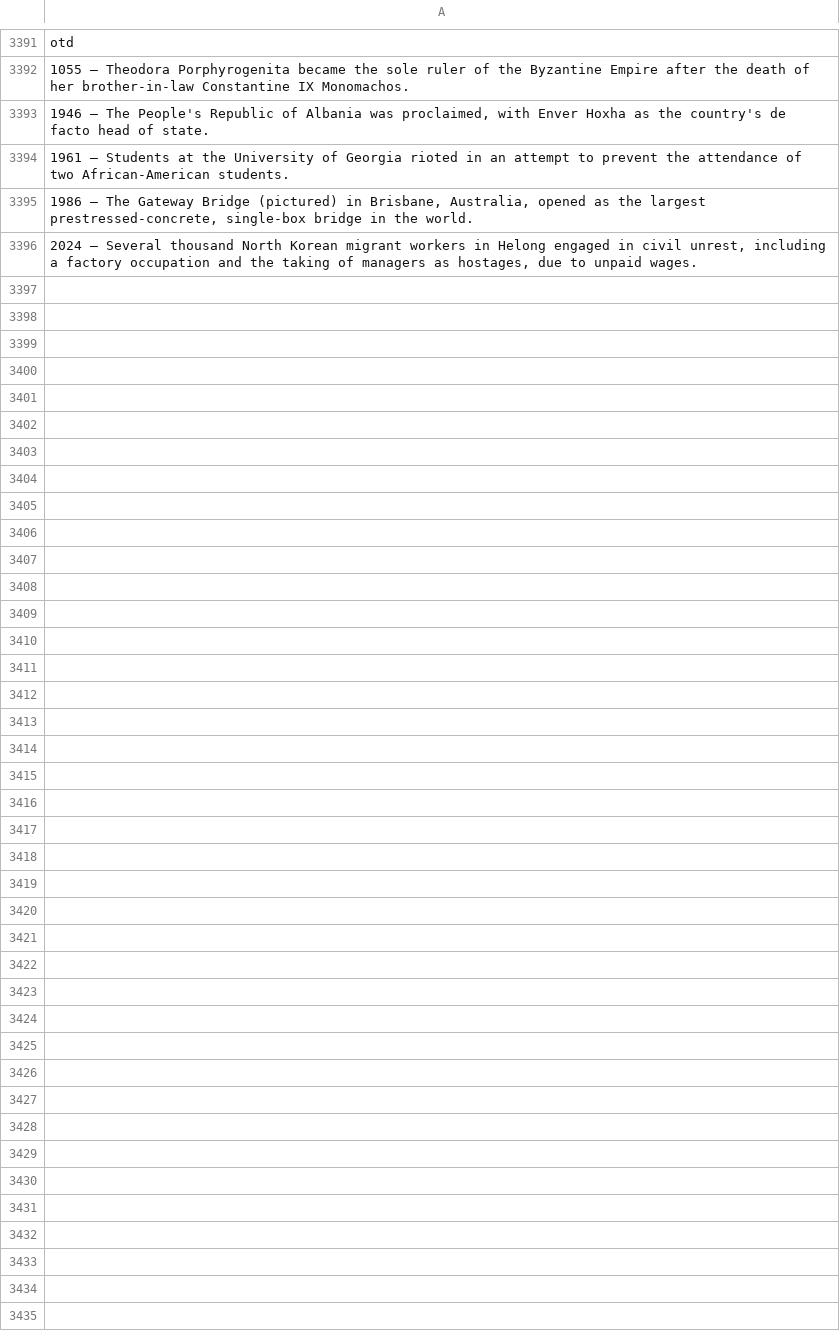
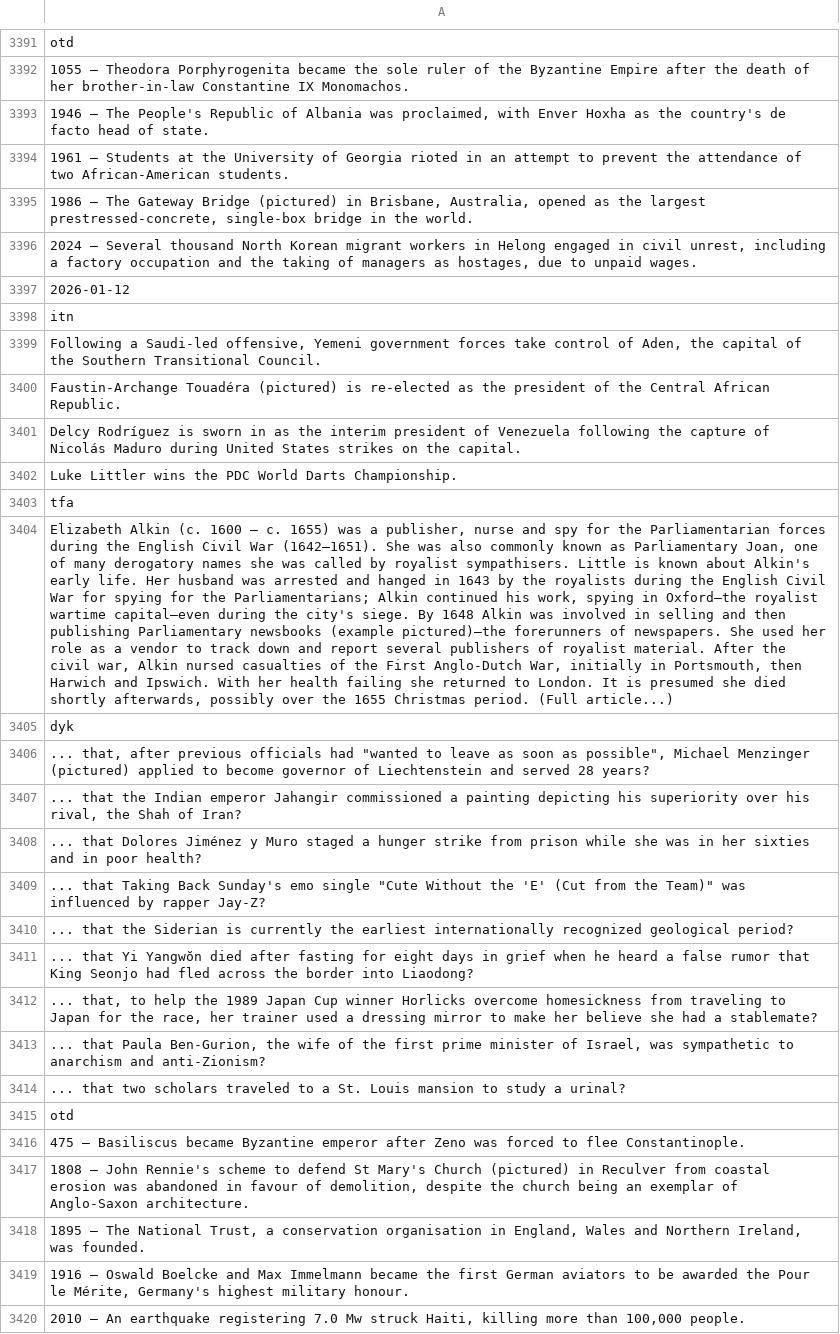
Before and after one commit to TobyP3/WebScraper, a CSV file: data/wikipedia_scraper.csv, drawn as a sheet; only a part is shown, gaps mark what is left out; the diff names each change by its address in the sheet, - before the commit and + after, or states it on an @@ line.

```diff
--- a/data/wikipedia_scraper.csv
+++ b/data/wikipedia_scraper.csv
+row 3397: 2026-01-12
+row 3398: itn
+row 3399: Following a Saudi-led offensive, Yemeni government forces take control of Aden, the capital of the Southern Transitional Council.
+row 3400: Faustin-Archange Touadéra (pictured) is re-elected as the president of the Central African Republic.
+row 3401: Delcy Rodríguez is sworn in as the interim president of Venezuela following the capture of Nicolás Maduro during United States strikes on the capital.
+row 3402: Luke Littler wins the PDC World Darts Championship.
+row 3403: tfa
+row 3404: Elizabeth Alkin (c. 1600 – c. 1655) was a publisher, nurse and spy for the Parliamentarian forces during the English Civil War (1642–1651). She was also commonly known as Parliamentary Joan, one of many derogatory names she was called by royalist sympathisers. Little is known about Alkin's early life. Her husband was arrested and hanged in 1643 by the royalists during the English Civil War for spying for the Parliamentarians; Alkin continued his work, spying in Oxford—the royalist wartime capital—even during the city's siege. By 1648 Alkin was involved in selling and then publishing Parliamentary newsbooks (example pictured)—the forerunners of newspapers. She used her role as a vendor to track down and report several publishers of royalist material. After the civil war, Alkin nursed casualties of the First Anglo-Dutch War, initially in Portsmouth, then Harwich and Ipswich. With her health failing she returned to London. It is presumed she died shortly afterwards, possibly over the 1655 Christmas period. (Full article...)
+row 3405: dyk
+row 3406: ... that, after previous officials had "wanted to leave as soon as possible", Michael Menzinger (pictured) applied to become governor of Liechtenstein and served 28 years?
+row 3407: ... that the Indian emperor Jahangir commissioned a painting depicting his superiority over his rival, the Shah of Iran?
+row 3408: ... that Dolores Jiménez y Muro staged a hunger strike from prison while she was in her sixties and in poor health?
+row 3409: ... that Taking Back Sunday's emo single "Cute Without the 'E' (Cut from the Team)" was influenced by rapper Jay-Z?
+row 3410: ... that the Siderian is currently the earliest internationally recognized geological period?
+row 3411: ... that Yi Yangwŏn died after fasting for eight days in grief when he heard a false rumor that King Seonjo had fled across the border into Liaodong?
+row 3412: ... that, to help the 1989 Japan Cup winner Horlicks overcome homesickness from traveling to Japan for the race, her trainer used a dressing mirror to make her believe she had a stablemate?
+row 3413: ... that Paula Ben-Gurion, the wife of the first prime minister of Israel, was sympathetic to anarchism and anti-Zionism?
+row 3414: ... that two scholars traveled to a St. Louis mansion to study a urinal?
+row 3415: otd
+row 3416: 475 – Basiliscus became Byzantine emperor after Zeno was forced to flee Constantinople.
+row 3417: 1808 – John Rennie's scheme to defend St Mary's Church (pictured) in Reculver from coastal erosion was abandoned in favour of demolition, despite the church being an exemplar of Anglo-Saxon architecture.
+row 3418: 1895 – The National Trust, a conservation organisation in England, Wales and Northern Ireland, was founded.
+row 3419: 1916 – Oswald Boelcke and Max Immelmann became the first German aviators to be awarded the Pour le Mérite, Germany's highest military honour.
+row 3420: 2010 – An earthquake registering 7.0 Mw struck Haiti, killing more than 100,000 people.
```
